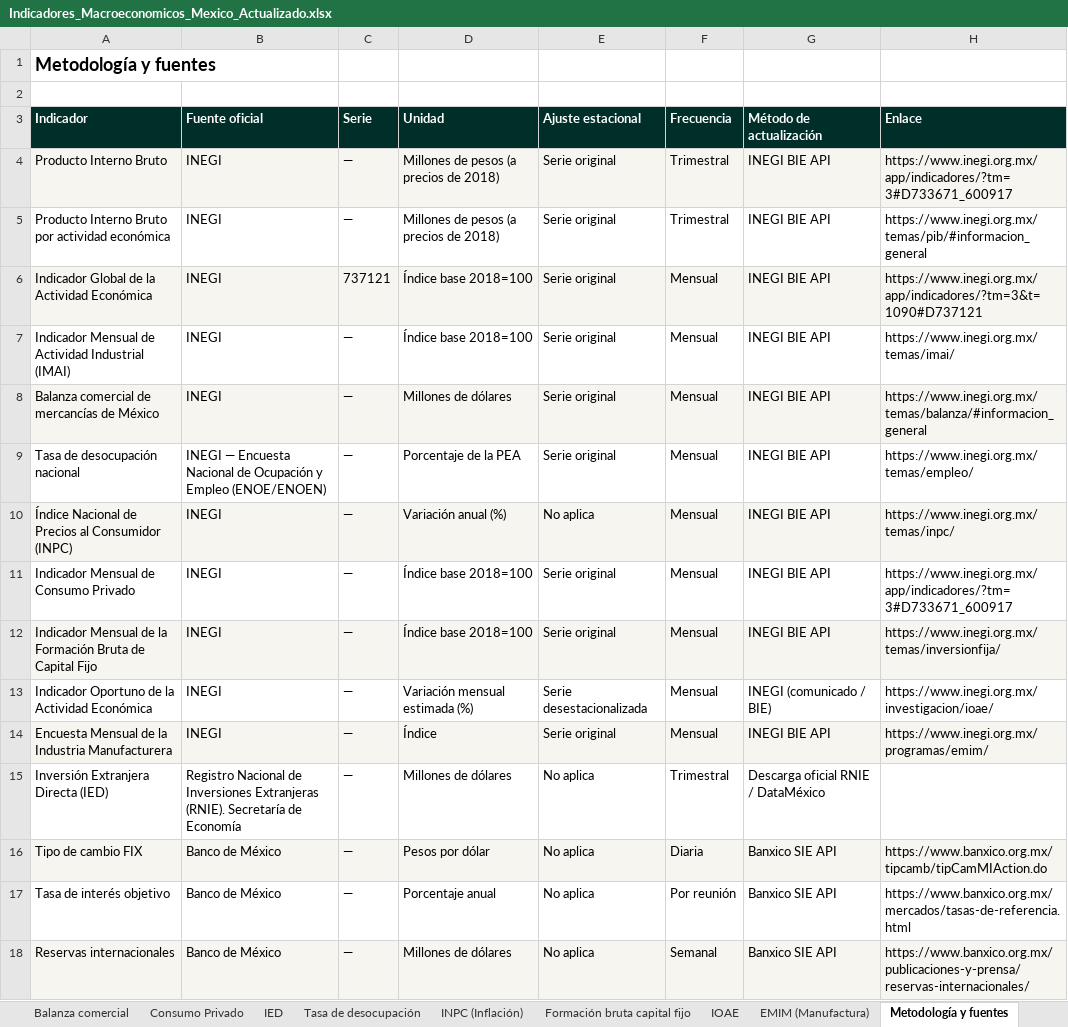
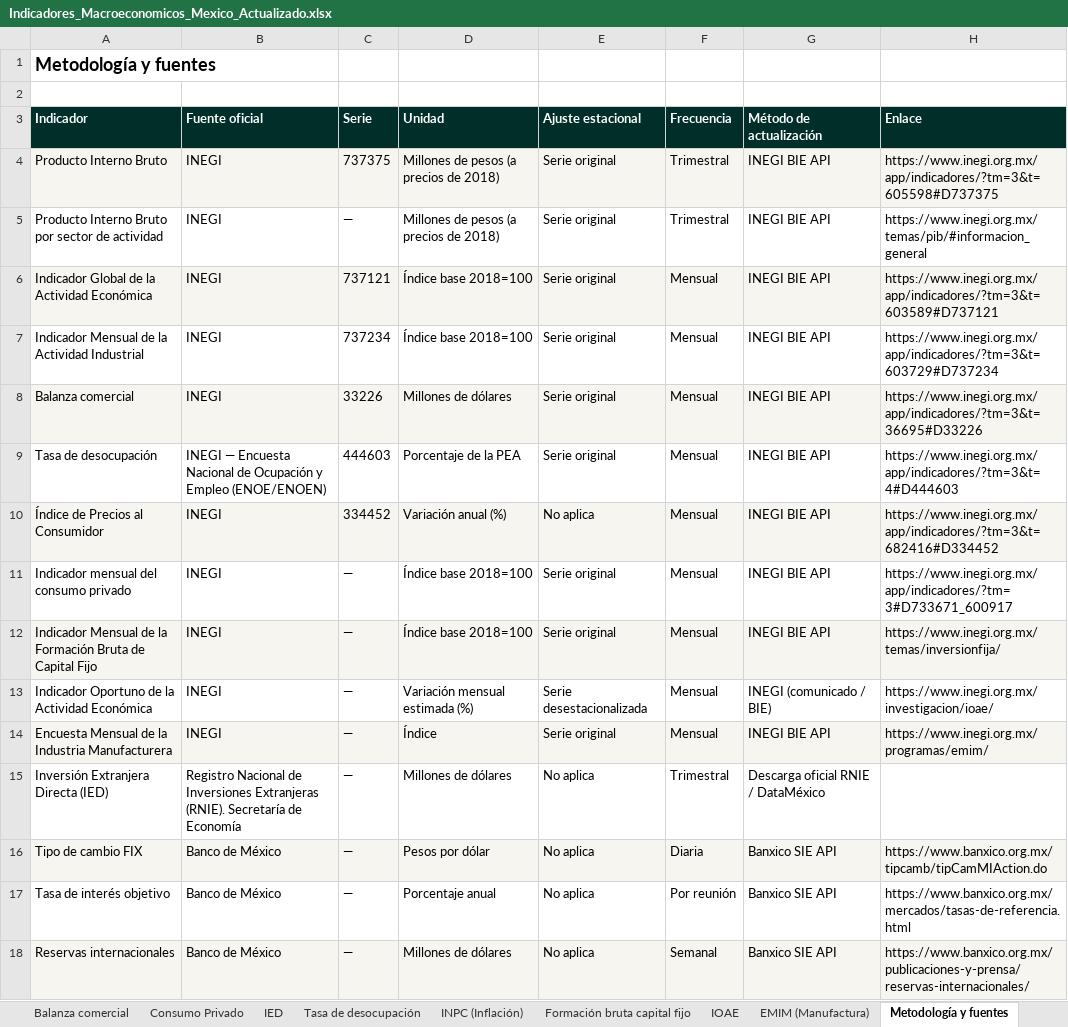
Before and after one commit to Miguelechave89/Indicadores_macroeconomicos_Mex, an Excel workbook: downloads/Indicadores_Macroeconomicos_Mexico_Actualizado.xlsx, sheet Metodología y fuentes, drawn as a sheet; values as stored, in another font and other column widths than the file's, no borders; the diff names each change by its address in the sheet, - before the commit and + after, or states it on an @@ line.

```diff
--- a/downloads/Indicadores_Macroeconomicos_Mexico_Actualizado.xlsx (sheet Metodología y fuentes)
+++ b/downloads/Indicadores_Macroeconomicos_Mexico_Actualizado.xlsx (sheet Metodología y fuentes)
-C4 (Serie): —
+C4 (Serie): 737375
-H4 (Enlace): https://www.inegi.org.mx/app/indicadores/?tm=3#D733671_600917
+H4 (Enlace): https://www.inegi.org.mx/app/indicadores/?tm=3&t=605598#D737375
-A5 (Indicador): …Bruto por actividad económica
+A5 (Indicador): …Bruto por sector de actividad
-H6 (Enlace): https://www.inegi.org.mx/app/indicadores/?tm=3&t=1090#D737121
+H6 (Enlace): https://www.inegi.org.mx/app/indicadores/?tm=3&t=603589#D737121
-A7 (Indicador): …Mensual de Actividad Industrial (IMAI)
+A7 (Indicador): …Mensual de la Actividad Industrial
-C7 (Serie): —
+C7 (Serie): 737234
-H7 (Enlace): https://www.inegi.org.mx/temas/imai/
+H7 (Enlace): https://www.inegi.org.mx/app/indicadores/?tm=3&t=603729#D737234
-A8 (Indicador): Balanza comercial de mercancías de México
+A8 (Indicador): Balanza comercial
-C8 (Serie): —
+C8 (Serie): 33226
-H8 (Enlace): https://www.inegi.org.mx/temas/balanza/#informacion_general
+H8 (Enlace): https://www.inegi.org.mx/app/indicadores/?tm=3&t=36695#D33226
-A9 (Indicador): Tasa de desocupación nacional
+A9 (Indicador): Tasa de desocupación
-C9 (Serie): —
+C9 (Serie): 444603
-H9 (Enlace): https://www.inegi.org.mx/temas/empleo/
+H9 (Enlace): https://www.inegi.org.mx/app/indicadores/?tm=3&t=4#D444603
-A10 (Indicador): Índice Nacional de Precios al Consumidor (INPC)
+A10 (Indicador): Índice de Precios al Consumidor
-C10 (Serie): —
+C10 (Serie): 334452
-H10 (Enlace): https://www.inegi.org.mx/temas/inpc/
+H10 (Enlace): https://www.inegi.org.mx/app/indicadores/?tm=3&t=682416#D334452
-A11 (Indicador): Indicador Mensual de Consumo Privado
+A11 (Indicador): Indicador mensual del consumo privado
```
Also changed, not shown: sheet Control de actualizaciones, sheet Síntesis de coyuntura, sheet EMIM (Manufactura), sheet Formación bruta capital fijo, sheet IOAE, charts or pictures, 15 other files.
